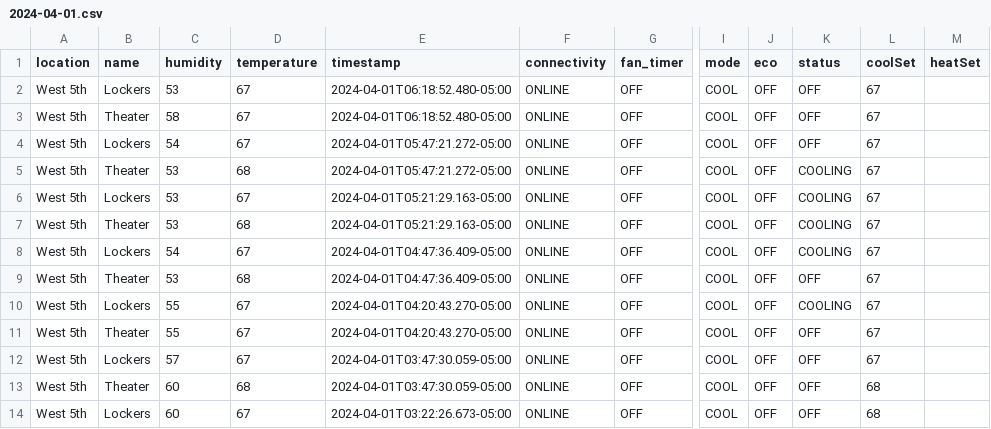
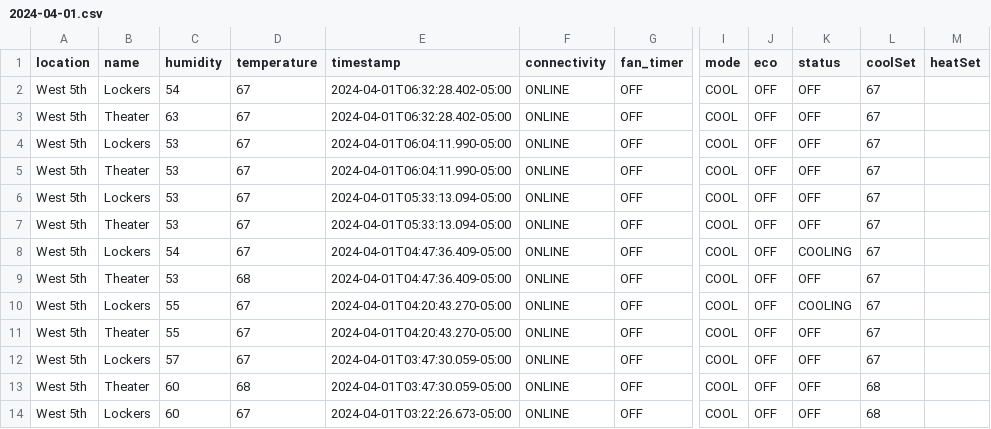
Before and after one commit to kevincolten/thermostat-monitor, a CSV file: 2024-04-01.csv, drawn as a sheet; only a part is shown, gaps mark what is left out; the diff names each change by its address in the sheet, - before the commit and + after, or states it on an @@ line.

```diff
--- a/2024-04-01.csv
+++ b/2024-04-01.csv
-C2 (humidity): 53
+C2 (humidity): 54
-E2:E3 (timestamp): 2024-04-01T06:18:52.480-05:00
+E2:E3 (timestamp): 2024-04-01T06:32:28.402-05:00
-C3 (humidity): 58
+C3 (humidity): 63
-C4 (humidity): 54
+C4 (humidity): 53
-E4:E5 (timestamp): 2024-04-01T05:47:21.272-05:00
+E4:E5 (timestamp): 2024-04-01T06:04:11.990-05:00
-D5 (temperature): 68
+D5 (temperature): 67
-K5:K7 (status): COOLING
+K5:K7 (status): OFF
-E6:E7 (timestamp): 2024-04-01T05:21:29.163-05:00
+E6:E7 (timestamp): 2024-04-01T05:33:13.094-05:00
-D7 (temperature): 68
+D7 (temperature): 67
```
Also changed, not shown: 1 other file.
